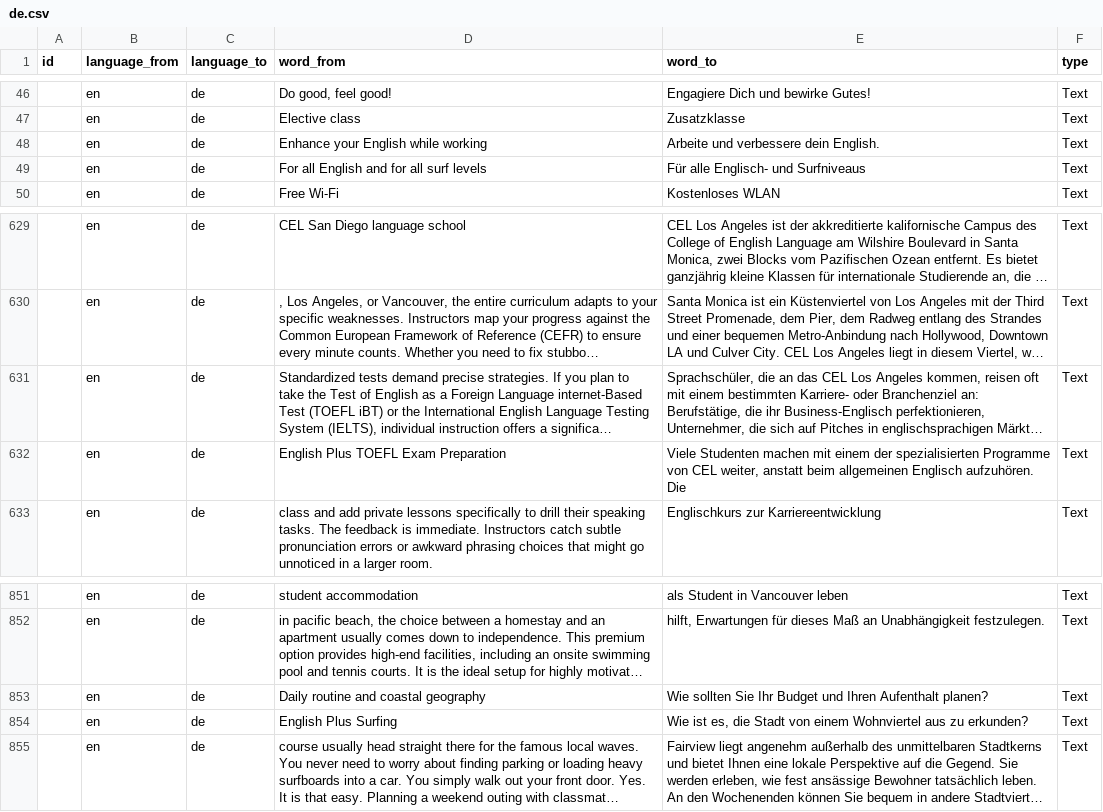
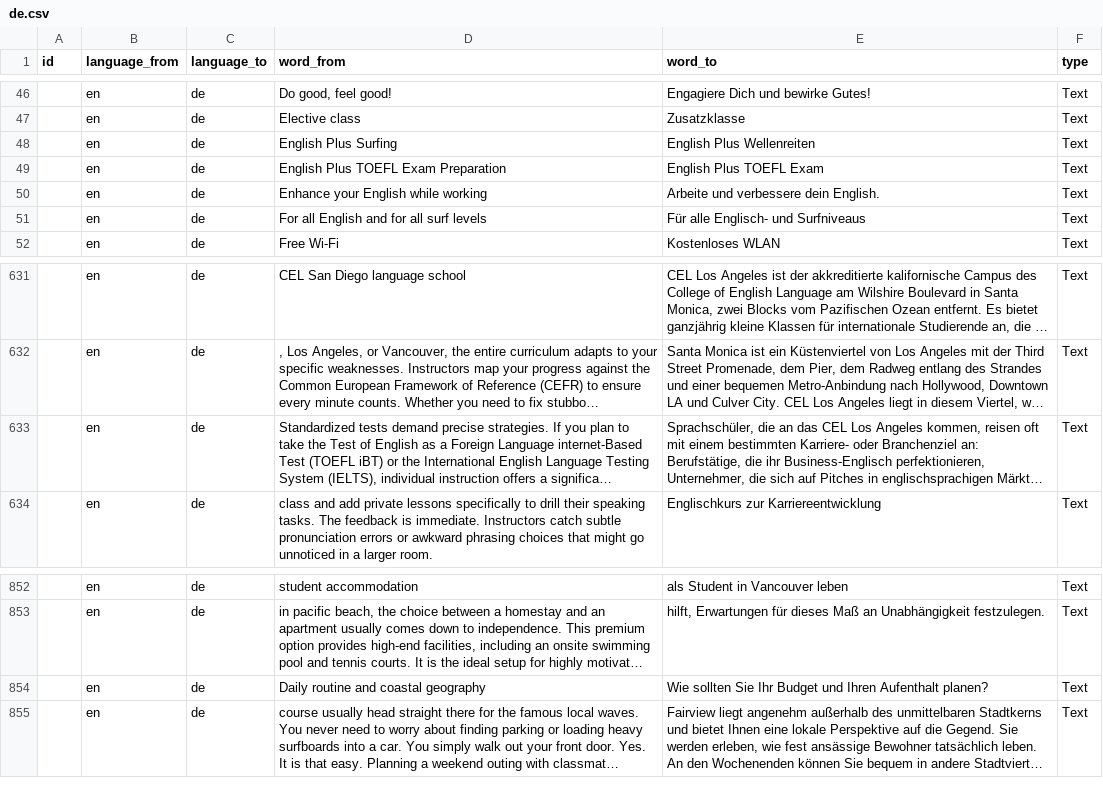
Before and after one commit to cagdasunal/CEL, a CSV file: docs/admin/weglot-imports/de.csv, drawn as a sheet; only a part is shown, gaps mark what is left out; long unchanged cells end in …; removed rows and columns are numbered as before the commit, all else as after; the diff names each change by its address in the sheet, - before the commit and + after, or states it on an @@ line.

```diff
--- a/docs/admin/weglot-imports/de.csv
+++ b/docs/admin/weglot-imports/de.csv
+row 48:  | en | de | English Plus Surfing | English Plus Wellenreiten | Text
+row 49:  | en | de | English Plus TOEFL Exam Preparation | English Plus TOEFL Exam | Text
-row 632:  | en | de | English Plus TOEFL Exam Preparation | Viele Studenten machen mit einem der spezialisierten Programme von CEL weiter, anstatt beim allgemeinen Englisch aufzuhören. Die | Text
-row 854:  | en | de | English Plus Surfing | Wie ist es, die Stadt von einem Wohnviertel aus zu erkunden? | Text
```
Also changed, not shown: 5 other files.
